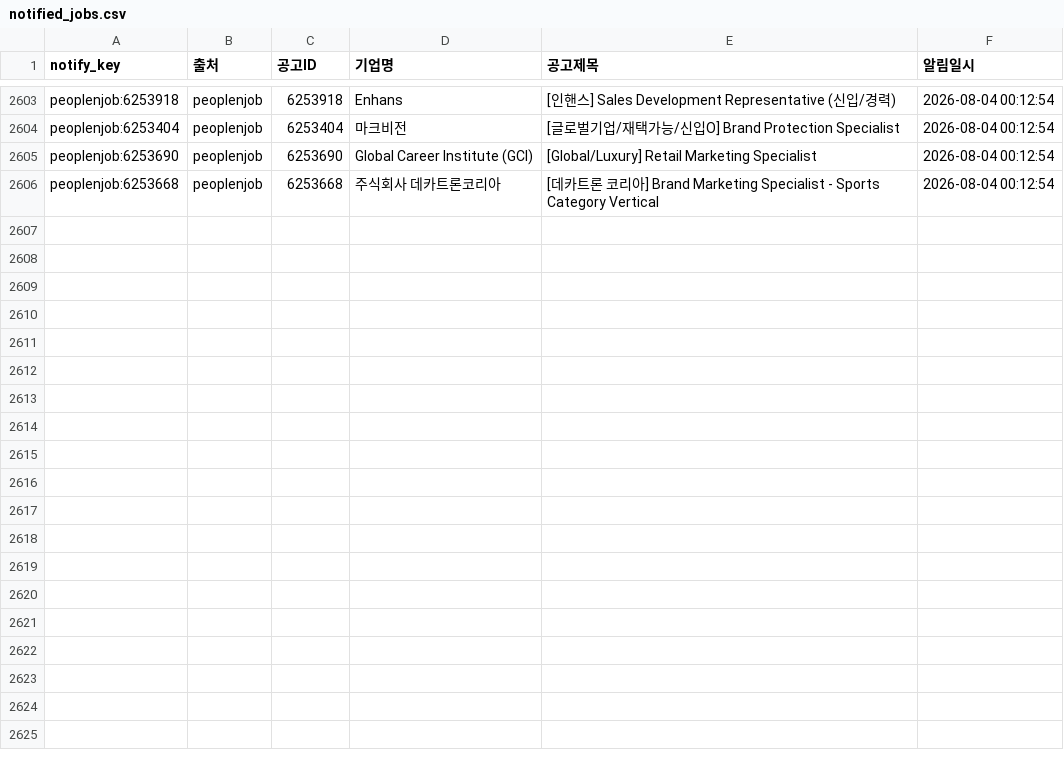
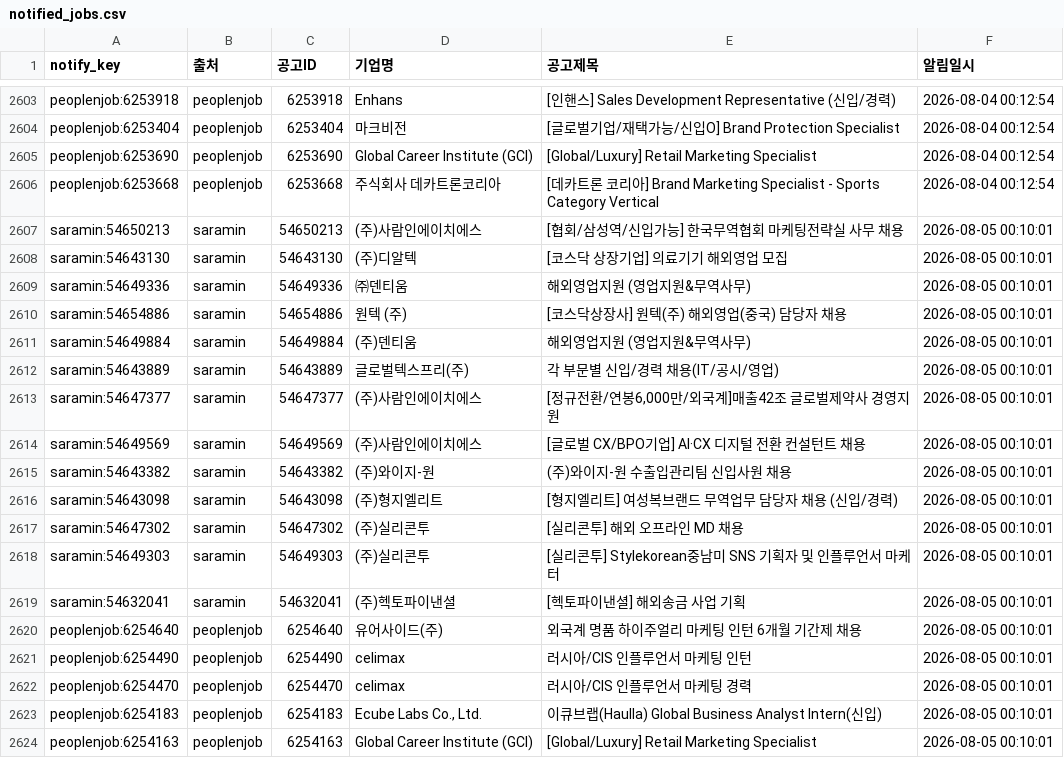
Before and after one commit to djgeum/RunETF, a CSV file: .github/job.bot/notified_jobs.csv, drawn as a sheet; only a part is shown, gaps mark what is left out; the diff names each change by its address in the sheet, - before the commit and + after, or states it on an @@ line.

```diff
--- a/.github/job.bot/notified_jobs.csv
+++ b/.github/job.bot/notified_jobs.csv
+row 2607: saramin:54650213 | saramin | 54650213 | (주)사람인에이치에스 | [협회/삼성역/신입가능] 한국무역협회 마케팅전략실 사무 채용 | 2026-08-05 00:10:01
+row 2608: saramin:54643130 | saramin | 54643130 | (주)디알텍 | [코스닥 상장기업] 의료기기 해외영업 모집 | 2026-08-05 00:10:01
+row 2609: saramin:54649336 | saramin | 54649336 | ㈜덴티움 | 해외영업지원 (영업지원&무역사무) | 2026-08-05 00:10:01
+row 2610: saramin:54654886 | saramin | 54654886 | 원텍 (주) | [코스닥상장사] 원텍(주) 해외영업(중국) 담당자 채용 | 2026-08-05 00:10:01
+row 2611: saramin:54649884 | saramin | 54649884 | (주)덴티움 | 해외영업지원 (영업지원&무역사무) | 2026-08-05 00:10:01
+row 2612: saramin:54643889 | saramin | 54643889 | 글로벌텍스프리(주) | 각 부문별 신입/경력 채용(IT/공시/영업) | 2026-08-05 00:10:01
+row 2613: saramin:54647377 | saramin | 54647377 | (주)사람인에이치에스 | [정규전환/연봉6,000만/외국계]매출42조 글로벌제약사 경영지원 | 2026-08-05 00:10:01
+row 2614: saramin:54649569 | saramin | 54649569 | (주)사람인에이치에스 | [글로벌 CX/BPO기업] AI·CX 디지털 전환 컨설턴트 채용 | 2026-08-05 00:10:01
+row 2615: saramin:54643382 | saramin | 54643382 | (주)와이지-원 | (주)와이지-원 수출입관리팀 신입사원 채용 | 2026-08-05 00:10:01
+row 2616: saramin:54643098 | saramin | 54643098 | (주)형지엘리트 | [형지엘리트] 여성복브랜드 무역업무 담당자 채용 (신입/경력) | 2026-08-05 00:10:01
+row 2617: saramin:54647302 | saramin | 54647302 | (주)실리콘투 | [실리콘투] 해외 오프라인 MD 채용 | 2026-08-05 00:10:01
+row 2618: saramin:54649303 | saramin | 54649303 | (주)실리콘투 | [실리콘투] Stylekorean중남미 SNS 기획자 및 인플루언서 마케터 | 2026-08-05 00:10:01
+row 2619: saramin:54632041 | saramin | 54632041 | (주)헥토파이낸셜 | [헥토파이낸셜] 해외송금 사업 기획 | 2026-08-05 00:10:01
+row 2620: peoplenjob:6254640 | peoplenjob | 6254640 | 유어사이드(주) | 외국계 명품 하이주얼리 마케팅 인턴 6개월 기간제 채용 | 2026-08-05 00:10:01
+row 2621: peoplenjob:6254490 | peoplenjob | 6254490 | celimax | 러시아/CIS 인플루언서 마케팅 인턴 | 2026-08-05 00:10:01
+row 2622: peoplenjob:6254470 | peoplenjob | 6254470 | celimax | 러시아/CIS 인플루언서 마케팅 경력 | 2026-08-05 00:10:01
+row 2623: peoplenjob:6254183 | peoplenjob | 6254183 | Ecube Labs Co., Ltd. | 이큐브랩(Haulla) Global Business Analyst Intern(신입) | 2026-08-05 00:10:01
+row 2624: peoplenjob:6254163 | peoplenjob | 6254163 | Global Career Institute (GCI) | [Global/Luxury] Retail Marketing Specialist | 2026-08-05 00:10:01
```
Also changed, not shown: .github/job.bot/peoplenjob_main.csv, 4 other files.
